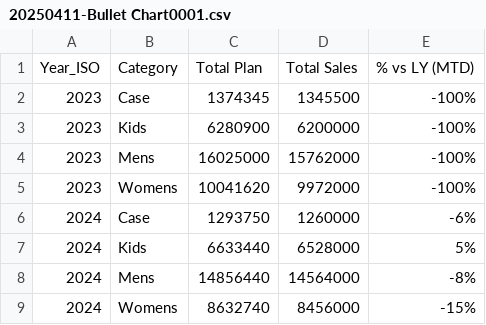
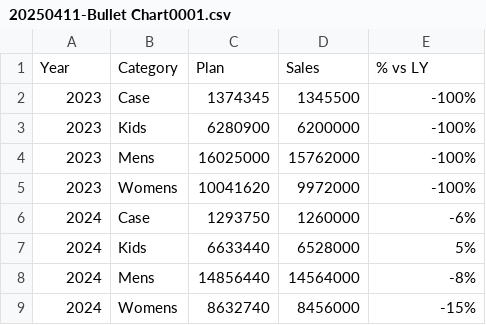
Before and after one commit to inspideas/BarChart, a CSV file: 20250411-Bullet Chart0001.csv, drawn as a sheet.

Commit message:
Update 20250411-Bullet Chart0001.csv

```diff
--- a/20250411-Bullet Chart0001.csv
+++ b/20250411-Bullet Chart0001.csv
@@ -1,2 +1,2 @@
-Year_ISO,Category,Total Plan,Total Sales,% vs LY (MTD)
+Year,Category,Plan,Sales,% vs LY
 2023,Case,1374345,1345500,-100%
```
